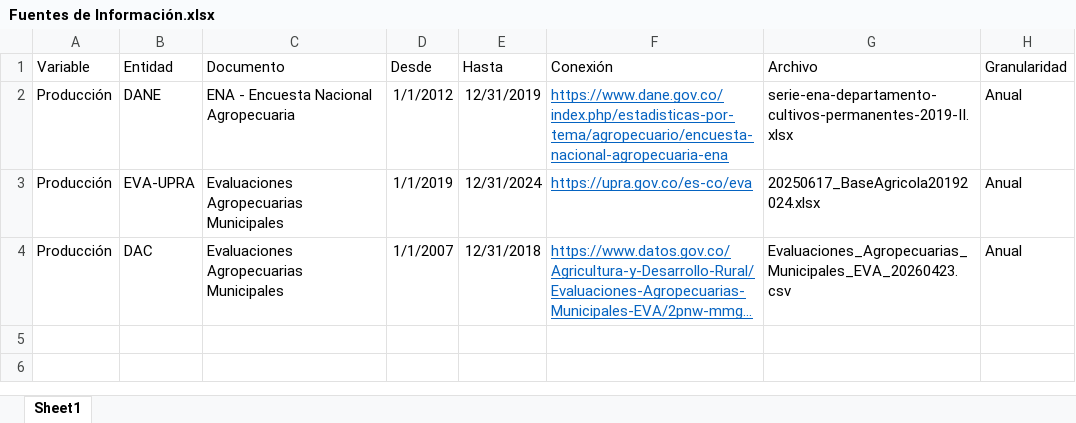
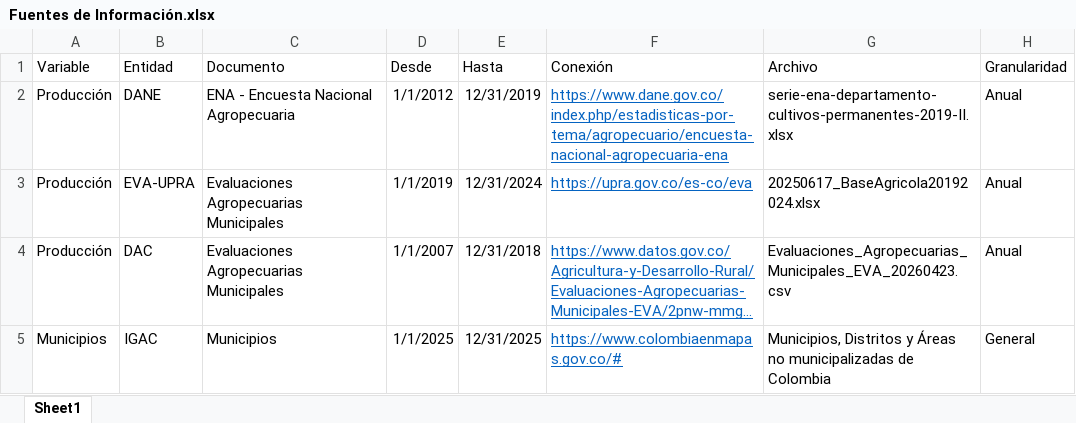
Before and after one commit to danieloliv44/proyecto_aplicado_en_analitica_de_datos, an Excel workbook: reports/Fuentes de Información.xlsx, sheet Sheet1, drawn as a sheet; long unchanged cells end in …; values as stored, in another font and other column widths than the file's, no borders; table styles not drawn; the diff names each change by its address in the sheet, - before the commit and + after, or states it on an @@ line.

```diff
--- a/reports/Fuentes de Información.xlsx (sheet Sheet1)
+++ b/reports/Fuentes de Información.xlsx (sheet Sheet1)
+row 5: Municipios | IGAC | Municipios | 1/1/2025 | 12/31/2025 | https://www.colombiaenmapas.gov.co/# | Municipios, Distritos y Áreas no municipalizadas de Colombia | General
```
Also changed, not shown: data/raw/Municipios.xlsx, 5 other files.
